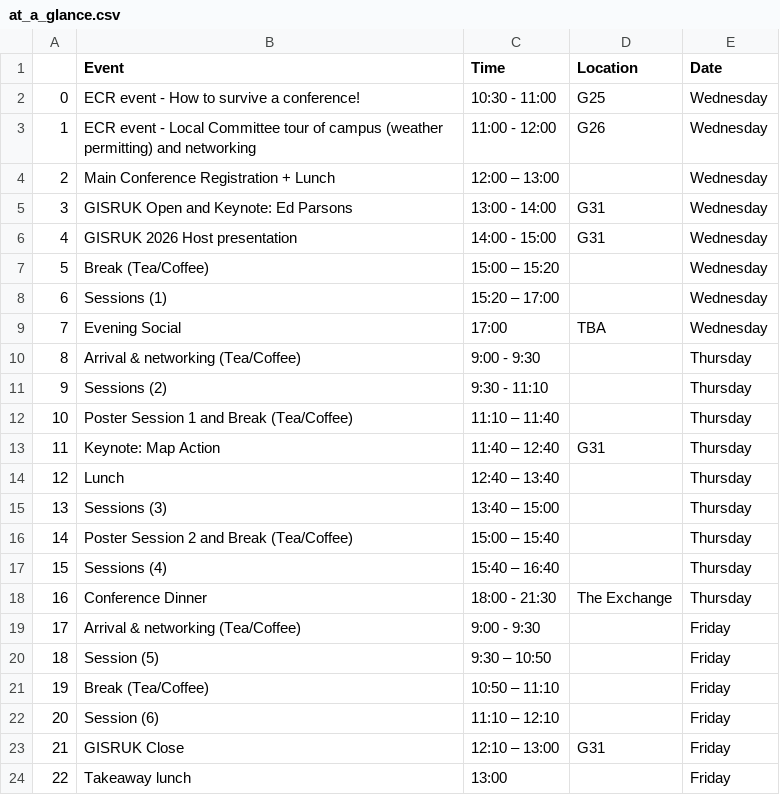
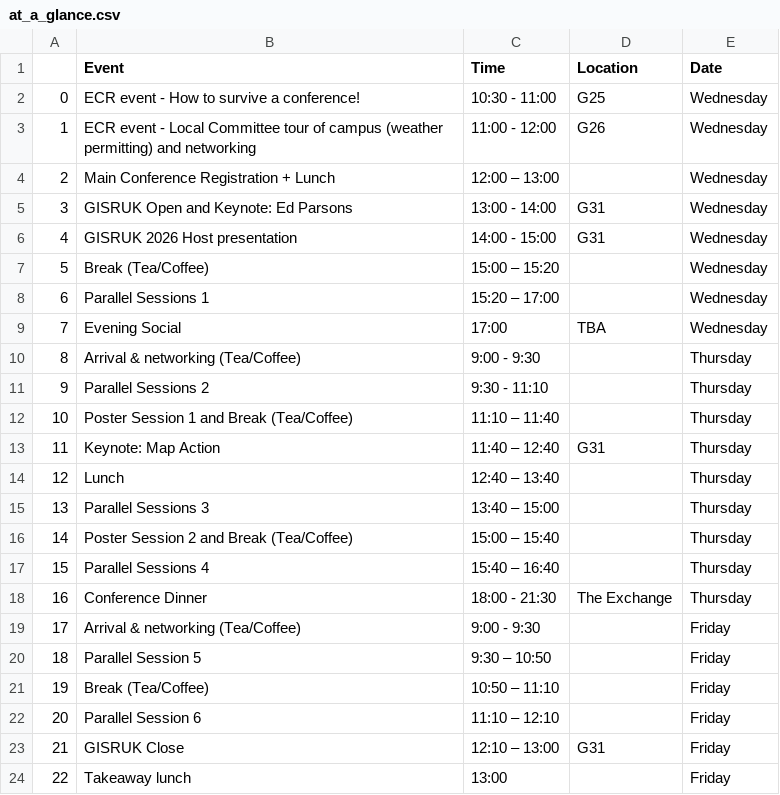
Before and after one commit to Craig-Robson/gisruk2026, a CSV file: program/at_a_glance.csv, drawn as a sheet.

Commit message:
Update at_a_glance.csv

```diff
--- a/program/at_a_glance.csv
+++ b/program/at_a_glance.csv
@@ -7,6 +7,6 @@
 5,Break (Tea/Coffee),15:00 – 15:20 , ,Wednesday
-6,Sessions (1),15:20 – 17:00 ,,Wednesday
+6,Parallel Sessions 1,15:20 – 17:00 ,,Wednesday
 7,Evening Social ,17:00 ,TBA ,Wednesday
 8,Arrival & networking (Tea/Coffee),9:00 - 9:30 , ,Thursday
-9,Sessions (2),9:30 - 11:10 ,,Thursday
+9,Parallel Sessions 2,9:30 - 11:10 ,,Thursday
 10,Poster Session 1 and Break (Tea/Coffee),11:10 – 11:40 , ,Thursday
@@ -14,10 +14,10 @@
 12,Lunch,12:40 – 13:40 , ,Thursday
-13,Sessions (3),13:40 – 15:00 ,,Thursday
+13,Parallel Sessions 3,13:40 – 15:00 ,,Thursday
 14,Poster Session 2 and Break (Tea/Coffee) ,15:00 – 15:40 , ,Thursday
-15,Sessions (4),15:40 – 16:40 ,,Thursday
+15,Parallel Sessions 4,15:40 – 16:40 ,,Thursday
 16,Conference Dinner  ,18:00 - 21:30,The Exchange,Thursday
 17, Arrival & networking (Tea/Coffee),9:00 - 9:30 ,,Friday
-18,Session (5),9:30 – 10:50 , ,Friday
+18,Parallel Session 5,9:30 – 10:50 , ,Friday
 19,Break (Tea/Coffee),10:50 – 11:10 , ,Friday
-20,Session (6),11:10 – 12:10 , ,Friday
+20,Parallel Session 6,11:10 – 12:10 , ,Friday
 21, GISRUK Close,12:10 – 13:00 ,G31 ,Friday
```
